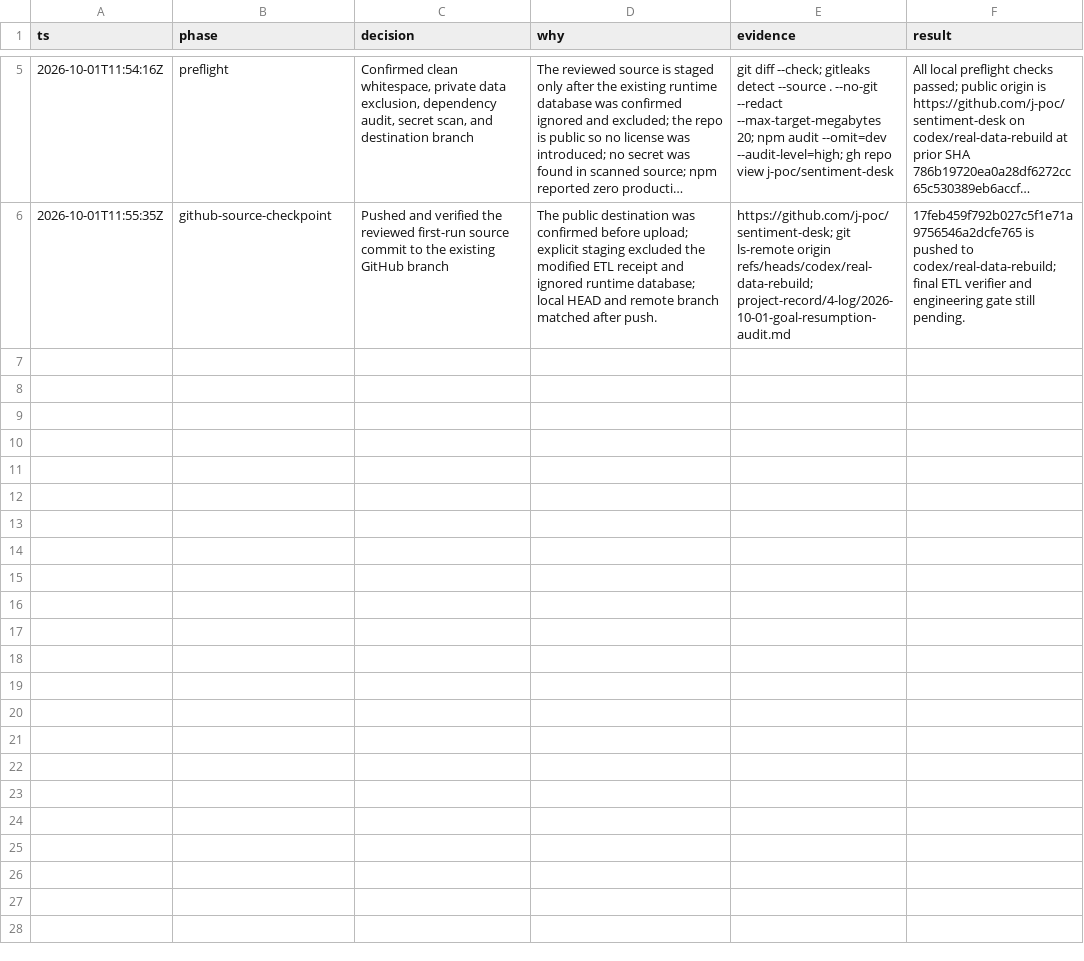
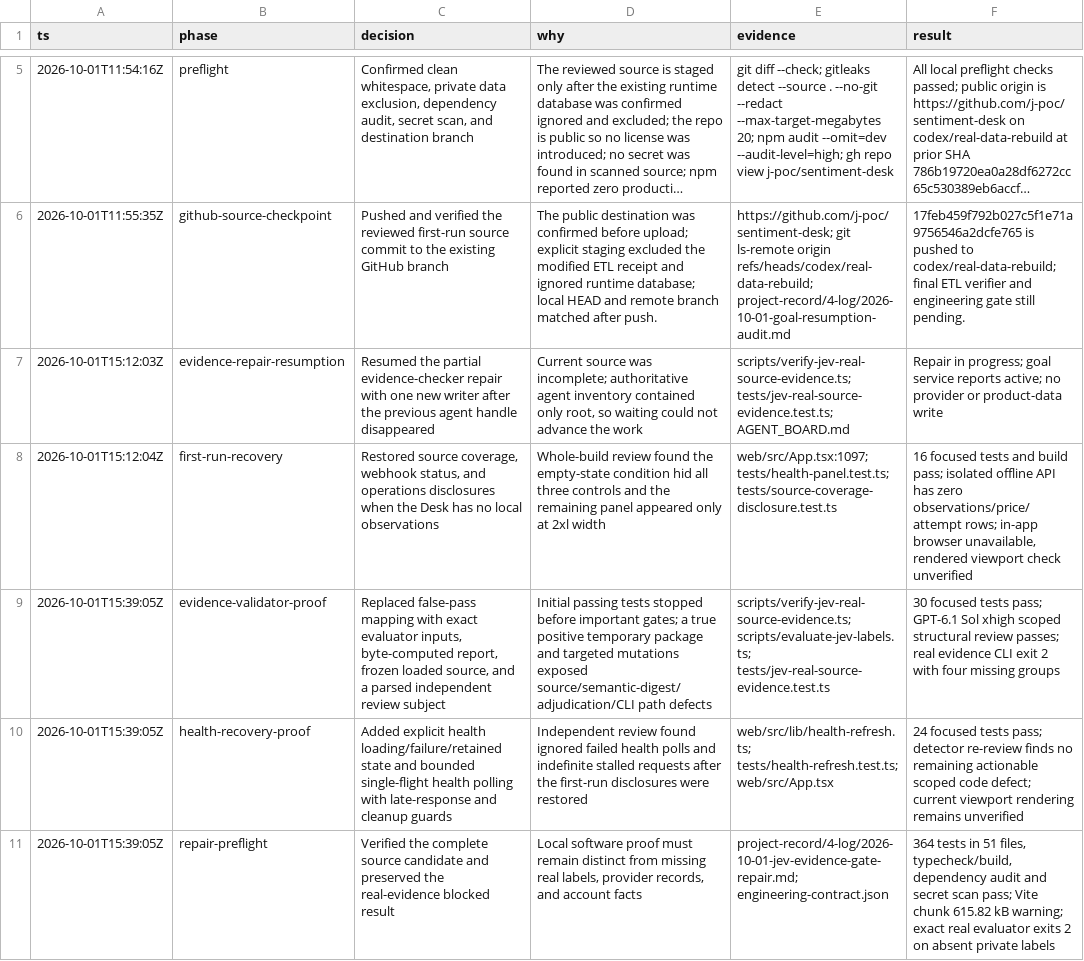
Before and after one commit to j-poc/sentiment-desk, a TSV file: project-record/4-log/2026-10-01-sentiment-desk-continuation.tsv, drawn as a sheet; only a part is shown, gaps mark what is left out; long unchanged cells end in …; the diff covers the shown part only; the diff names each change by its address in the sheet, - before the commit and + after, or states it on an @@ line.

Commit message:
fix: bind Jev evidence and recover stalled desk snapshots

```diff
--- a/project-record/4-log/2026-10-01-sentiment-desk-continuation.tsv
+++ b/project-record/4-log/2026-10-01-sentiment-desk-continuation.tsv
+row 7: 2026-10-01T15:12:03Z | evidence-repair-resumption | Resumed the partial evidence-checker repair with one new writer after the previous agent handle disappeared | Current source was incomplete; authoritative agent inventory contained only root, so waiting could not advance the work | scripts/verify-jev-real-source-evidence.ts; tests/jev-real-source-evidence.test.ts; AGENT_BOARD.md | Repair in progress; goal service reports active; no provider or product-data write
+row 8: 2026-10-01T15:12:04Z | first-run-recovery | Restored source coverage, webhook status, and operations disclosures when the Desk has no local observations | Whole-build review found the empty-state condition hid all three controls and the remaining panel appeared only at 2xl width | web/src/App.tsx:1097; tests/health-panel.test.ts; tests/source-coverage-disclosure.test.ts | 16 focused tests and build pass; isolated offline API has zero observations/price/attempt rows; in-app browser unavailable, rendered viewport check unverified
+row 9: 2026-10-01T15:39:05Z | evidence-validator-proof | Replaced false-pass mapping with exact evaluator inputs, byte-computed report, frozen loaded source, and a parsed independent review subject | Initial passing tests stopped before important gates; a true positive temporary package and targeted mutations exposed source/semantic-digest/adjudication/CLI path defects | scripts/verify-jev-real-source-evidence.ts; scripts/evaluate-jev-labels.ts; tests/jev-real-source-evidence.test.ts | 30 focused tests pass; GPT-6.1 Sol xhigh scoped structural review passes; real evidence CLI exit 2 with four missing groups
+row 10: 2026-10-01T15:39:05Z | health-recovery-proof | Added explicit health loading/failure/retained state and bounded single-flight health polling with late-response and cleanup guards | Independent review found ignored failed health polls and indefinite stalled requests after the first-run disclosures were restored | web/src/lib/health-refresh.ts; tests/health-refresh.test.ts; web/src/App.tsx | 24 focused tests pass; detector re-review finds no remaining actionable scoped code defect; current viewport rendering remains unverified
+row 11: 2026-10-01T15:39:05Z | repair-preflight | Verified the complete source candidate and preserved the real-evidence blocked result | Local software proof must remain distinct from missing real labels, provider records, and account facts | project-record/4-log/2026-10-01-jev-evidence-gate-repair.md; engineering-contract.json | 364 tests in 51 files, typecheck/build, dependency audit and secret scan pass; Vite chunk 615.82 kB warning; exact real evaluator exits 2 on absent private labels
```
Also changed, not shown: 4 added rows elsewhere in this file, 21 other files.
